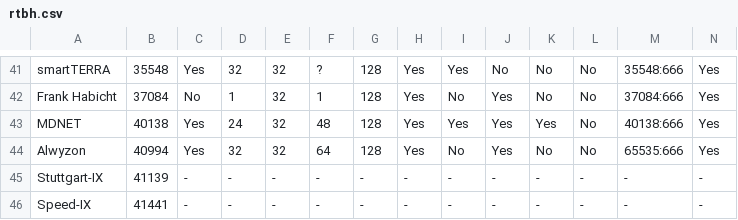
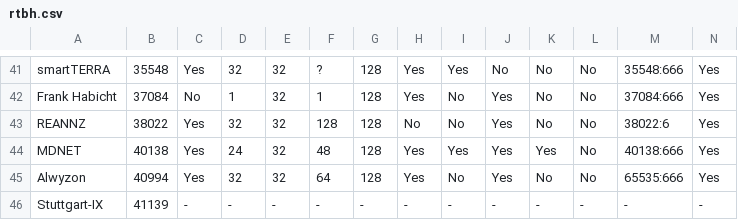
Before and after one commit to Remotely-Triggered-Black-Hole/rtbh, a CSV file: rtbh.csv, drawn as a sheet; only a part is shown, gaps mark what is left out; the shorter side is filled out with more unchanged rows; rows hold the shown columns only; the diff names each change by its address in the sheet, - before the commit and + after, or states it on an @@ line.

```diff
--- a/rtbh.csv
+++ b/rtbh.csv
+row 43: REANNZ | 38022 | Yes | 32 | 32 | 128 | 128 | No | No | Yes | No | No | 38022:6 | Yes
```
Also changed, not shown: 3 other files.
